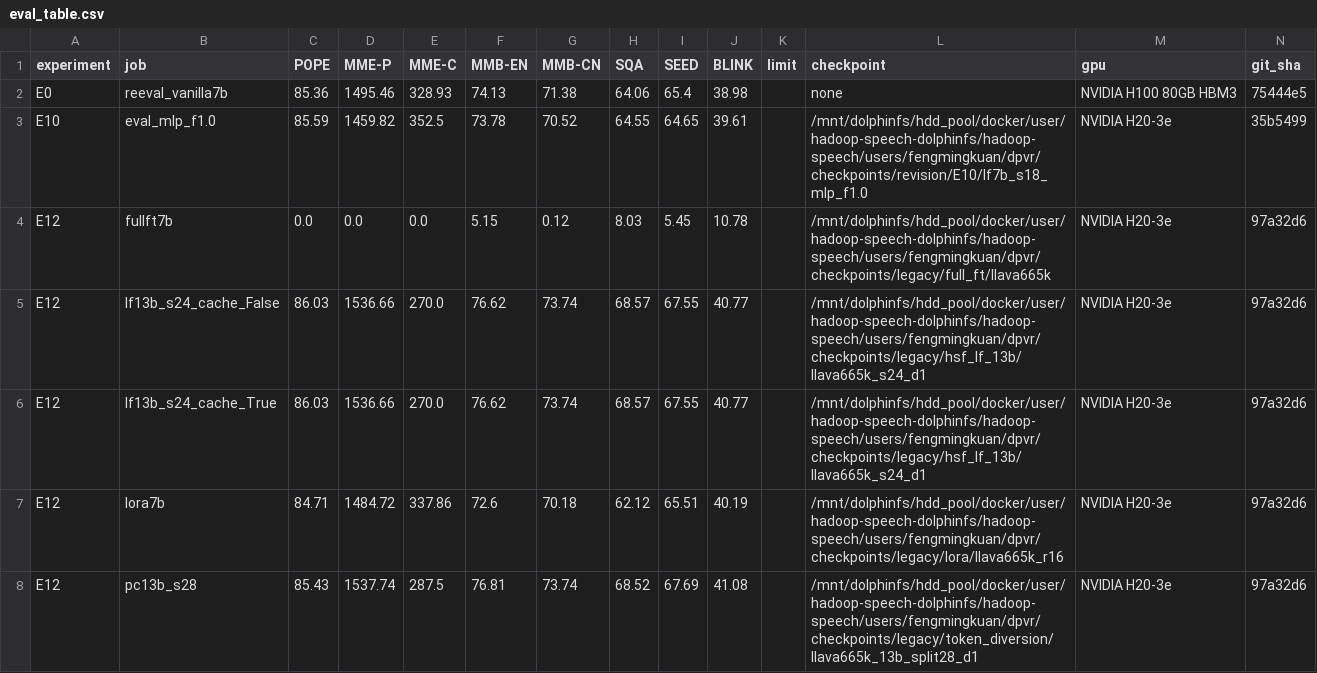
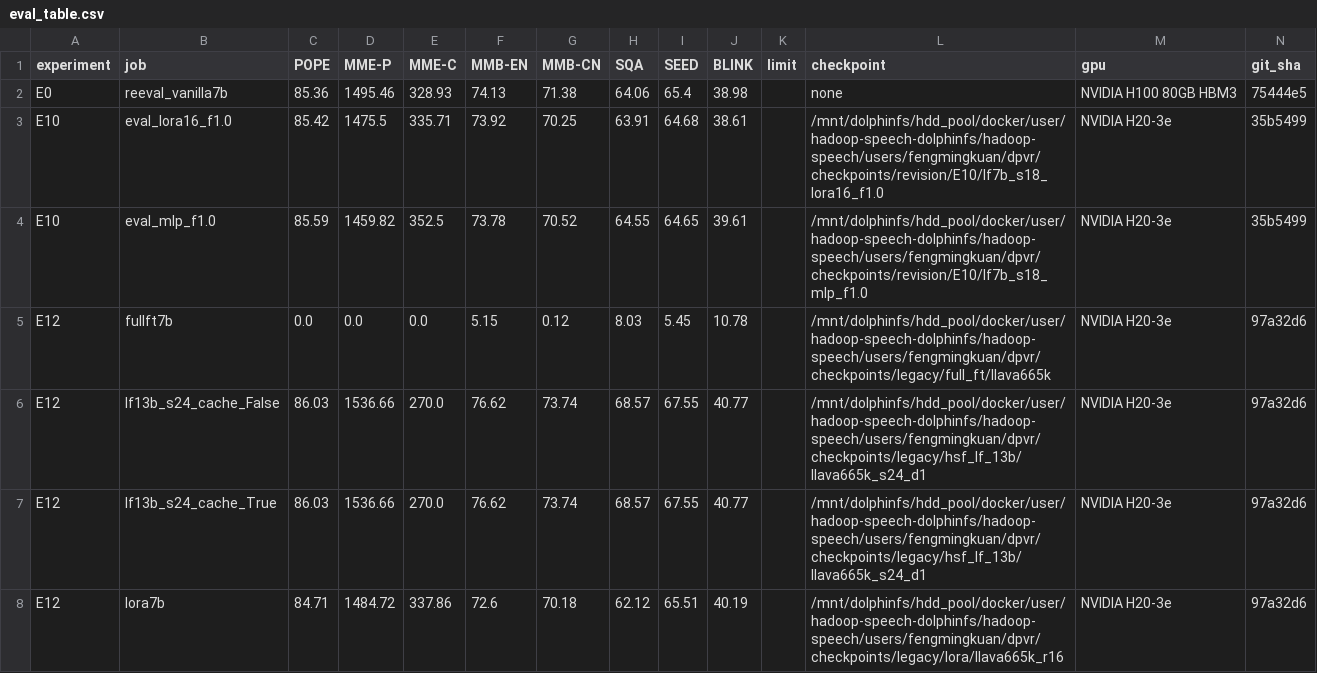
Before and after one commit to Inner-Magma/dpvr-pr-revision, a CSV file: results/revision/summary/eval_table.csv, drawn as a sheet; only a part is shown; the shorter side is filled out with more unchanged rows.

Commit message:
results(E10): LoRA-16 八项入表

```diff
--- a/results/revision/summary/eval_table.csv
+++ b/results/revision/summary/eval_table.csv
@@ -2,2 +2,3 @@ experiment,job,POPE,MME-P,MME-C,MMB-EN,MMB-CN,SQA,SEED,BLINK,limit,checkpoint,gp
 E0,reeval_vanilla7b,85.36,1495.46,328.93,74.13,71.38,64.06,65.4,38.98,,none,NVIDIA H100 80GB HBM3,75444e5
+E10,eval_lora16_f1.0,85.42,1475.5,335.71,73.92,70.25,63.91,64.68,38.61,,/mnt/dolphinfs/hdd_pool/docker/user/hadoop-speech-dolphinfs/hadoop-speech/users/fengmingkuan/dpvr/checkpoints/revision/E10/lf7b_s18_lora16_f1.0,NVIDIA H20-3e,35b5499
 E10,eval_mlp_f1.0,85.59,1459.82,352.5,73.78,70.52,64.55,64.65,39.61,,/mnt/dolphinfs/hdd_pool/docker/user/hadoop-speech-dolphinfs/hadoop-speech/users/fengmingkuan/dpvr/checkpoints/revision/E10/lf7b_s18_mlp_f1.0,NVIDIA H20-3e,35b5499
```
Also changed, not shown: results/revision/summary/jobs.csv, 6 other files.
